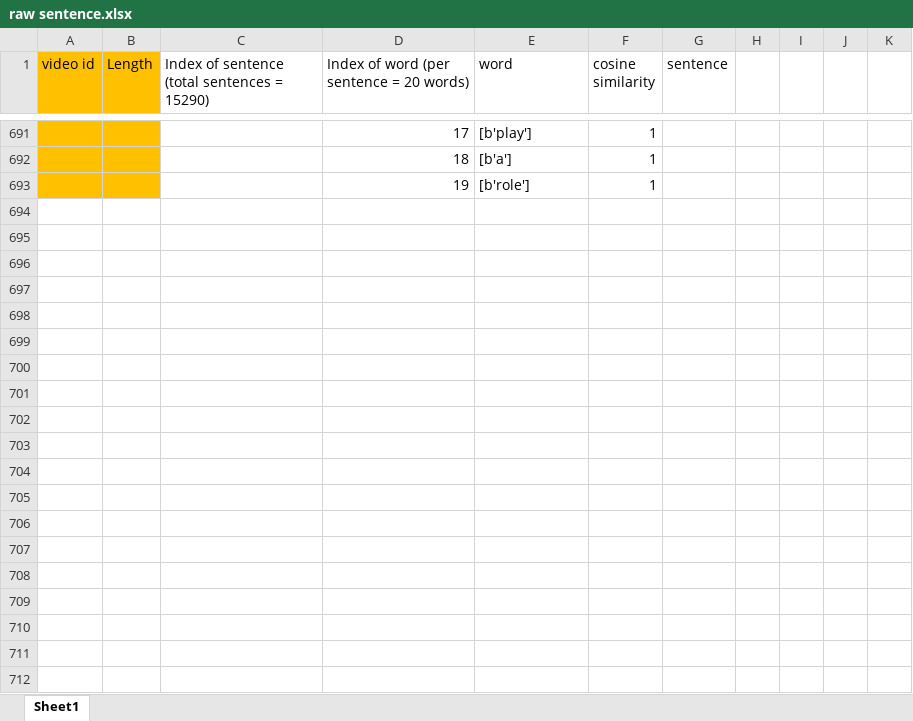
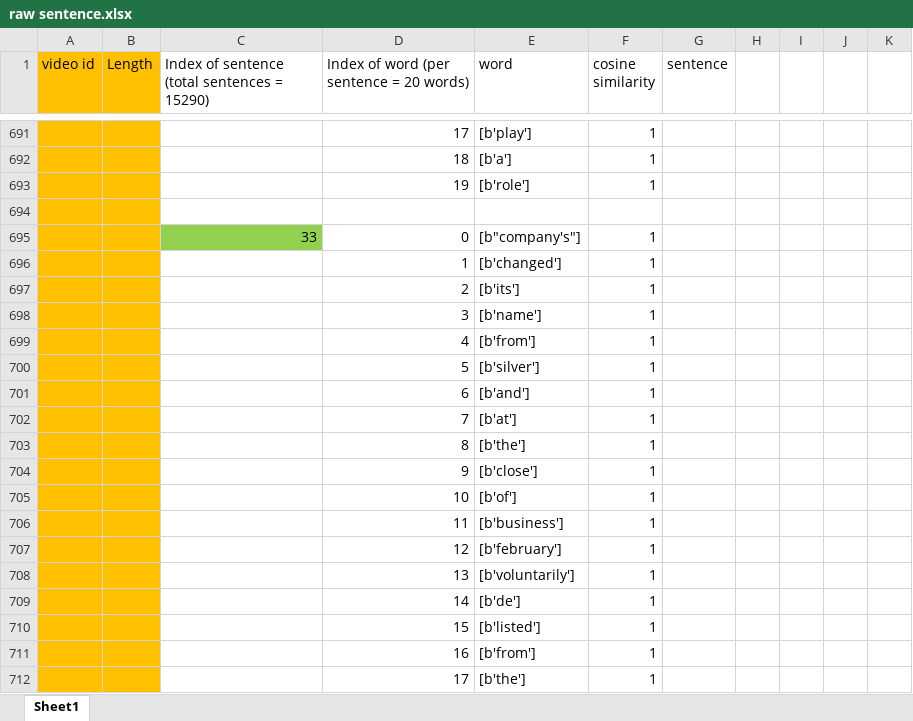
Before and after one commit to ayushiiamin/Multimodal-Emotion-Recognition, an Excel workbook: Dissertation/dataset/csv_files/raw sentence.xlsx, sheet Sheet1, drawn as a sheet; only a part is shown, gaps mark what is left out; values as stored, in another font and other column widths than the file's, no borders; the diff covers the shown part only; the diff names each change by its address in the sheet, - before the commit and + after, or states it on an @@ line.

Commit message:
updates

```diff
--- a/Dissertation/dataset/csv_files/raw sentence.xlsx (sheet Sheet1)
+++ b/Dissertation/dataset/csv_files/raw sentence.xlsx (sheet Sheet1)
+row 694: (empty)
+row 695:  |  | 33 | 0 | [b"company's"] | 1
+row 696:  |  |  | 1 | [b'changed'] | 1
+row 697:  |  |  | 2 | [b'its'] | 1
+row 698:  |  |  | 3 | [b'name'] | 1
+row 699:  |  |  | 4 | [b'from'] | 1
+row 700:  |  |  | 5 | [b'silver'] | 1
+row 701:  |  |  | 6 | [b'and'] | 1
+row 702:  |  |  | 7 | [b'at'] | 1
+row 703:  |  |  | 8 | [b'the'] | 1
+row 704:  |  |  | 9 | [b'close'] | 1
+row 705:  |  |  | 10 | [b'of'] | 1
+row 706:  |  |  | 11 | [b'business'] | 1
+row 707:  |  |  | 12 | [b'february'] | 1
+row 708:  |  |  | 13 | [b'voluntarily'] | 1
+row 709:  |  |  | 14 | [b'de'] | 1
+row 710:  |  |  | 15 | [b'listed'] | 1
+row 711:  |  |  | 16 | [b'from'] | 1
+row 712:  |  |  | 17 | [b'the'] | 1
```
Also changed, not shown: 23 added rows elsewhere in this sheet.
